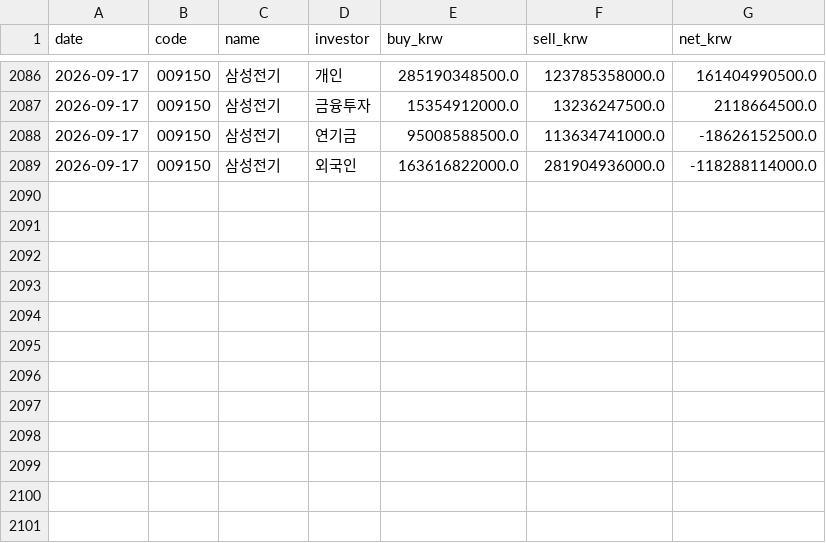
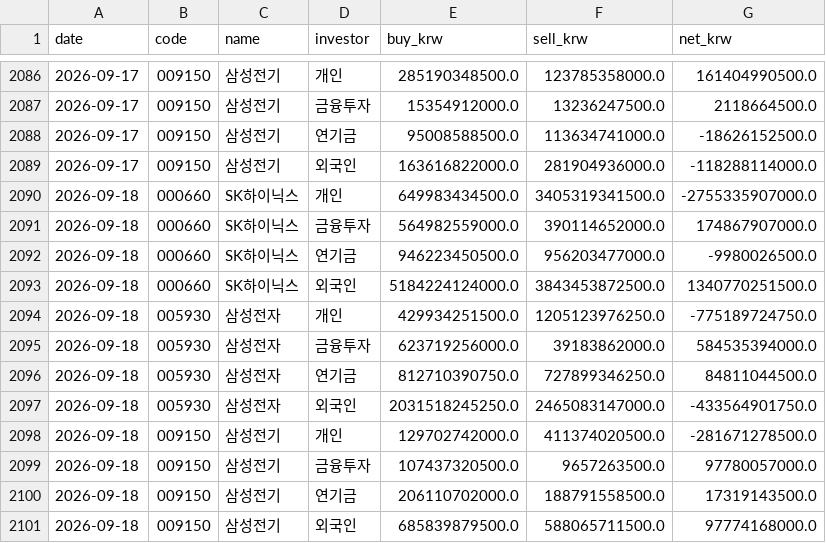
Before and after one commit to JKhyun0/krx-flow-tracker, a CSV file: data/history.csv, drawn as a sheet; only a part is shown, gaps mark what is left out; the diff names each change by its address in the sheet, - before the commit and + after, or states it on an @@ line.

```diff
--- a/data/history.csv
+++ b/data/history.csv
+row 2090: 2026-09-18 | 000660 | SK하이닉스 | 개인 | 649983434500.0 | 3405319341500.0 | -2755335907000.0
+row 2091: 2026-09-18 | 000660 | SK하이닉스 | 금융투자 | 564982559000.0 | 390114652000.0 | 174867907000.0
+row 2092: 2026-09-18 | 000660 | SK하이닉스 | 연기금 | 946223450500.0 | 956203477000.0 | -9980026500.0
+row 2093: 2026-09-18 | 000660 | SK하이닉스 | 외국인 | 5184224124000.0 | 3843453872500.0 | 1340770251500.0
+row 2094: 2026-09-18 | 005930 | 삼성전자 | 개인 | 429934251500.0 | 1205123976250.0 | -775189724750.0
+row 2095: 2026-09-18 | 005930 | 삼성전자 | 금융투자 | 623719256000.0 | 39183862000.0 | 584535394000.0
+row 2096: 2026-09-18 | 005930 | 삼성전자 | 연기금 | 812710390750.0 | 727899346250.0 | 84811044500.0
+row 2097: 2026-09-18 | 005930 | 삼성전자 | 외국인 | 2031518245250.0 | 2465083147000.0 | -433564901750.0
+row 2098: 2026-09-18 | 009150 | 삼성전기 | 개인 | 129702742000.0 | 411374020500.0 | -281671278500.0
+row 2099: 2026-09-18 | 009150 | 삼성전기 | 금융투자 | 107437320500.0 | 9657263500.0 | 97780057000.0
+row 2100: 2026-09-18 | 009150 | 삼성전기 | 연기금 | 206110702000.0 | 188791558500.0 | 17319143500.0
+row 2101: 2026-09-18 | 009150 | 삼성전기 | 외국인 | 685839879500.0 | 588065711500.0 | 97774168000.0
```
Also changed, not shown: 1 other file.
